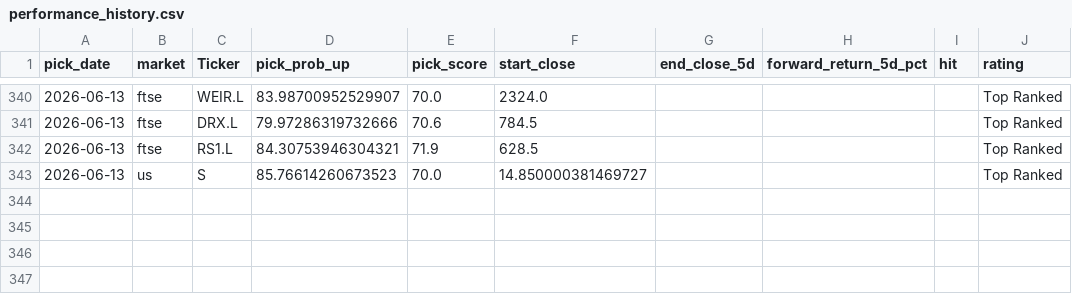
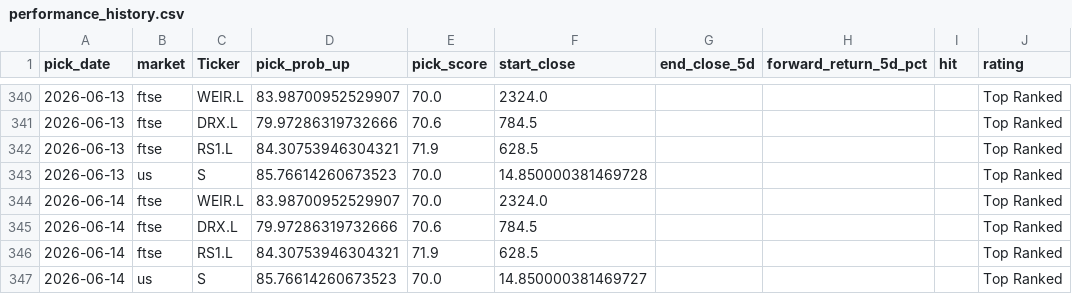
Before and after one commit to Toby0603/AlphaRank, a CSV file: performance_history.csv, drawn as a sheet; only a part is shown, gaps mark what is left out.

```diff
--- a/performance_history.csv
+++ b/performance_history.csv
@@ -342,2 +342,6 @@ pick_date,market,Ticker,pick_prob_up,pick_score,start_close,end_close_5d,forward
 2026-06-13,ftse,RS1.L,84.30753946304321,71.9,628.5,,,,Top Ranked
-2026-06-13,us,S,85.76614260673523,70.0,14.850000381469727,,,,Top Ranked
+2026-06-13,us,S,85.76614260673523,70.0,14.850000381469728,,,,Top Ranked
+2026-06-14,ftse,WEIR.L,83.98700952529907,70.0,2324.0,,,,Top Ranked
+2026-06-14,ftse,DRX.L,79.97286319732666,70.6,784.5,,,,Top Ranked
+2026-06-14,ftse,RS1.L,84.30753946304321,71.9,628.5,,,,Top Ranked
+2026-06-14,us,S,85.76614260673523,70.0,14.850000381469727,,,,Top Ranked
```
Also changed, not shown: benchmark_summary.csv, results_europe.csv, 2 other files.
